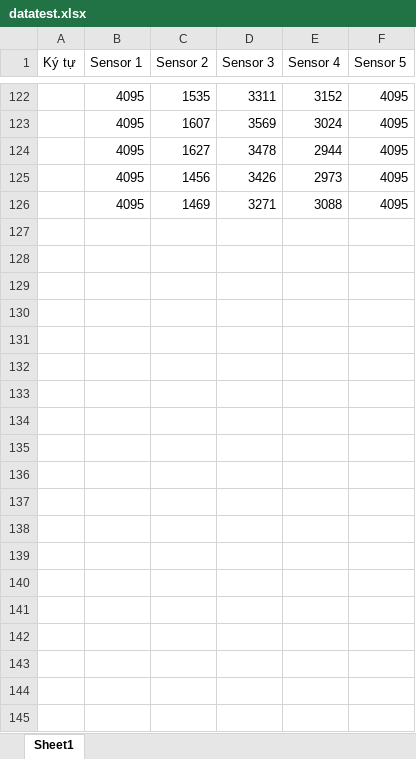
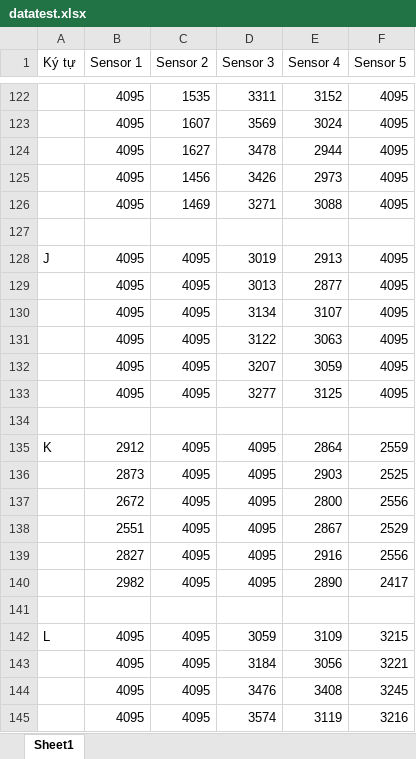
Before and after one commit to thiepcong/BTL-Lap-Trinh-Nhung, an Excel workbook: test_flex_sensor/datatest.xlsx, sheet Sheet1, drawn as a sheet; only a part is shown, gaps mark what is left out; values as stored, in another font and other column widths than the file's, no borders; the diff covers the shown part only; the diff names each change by its address in the sheet, - before the commit and + after, or states it on an @@ line.

```diff
--- a/test_flex_sensor/datatest.xlsx (sheet Sheet1)
+++ b/test_flex_sensor/datatest.xlsx (sheet Sheet1)
+row 127: (empty)
+row 128: J | 4095 | 4095 | 3019 | 2913 | 4095
+row 129:  | 4095 | 4095 | 3013 | 2877 | 4095
+row 130:  | 4095 | 4095 | 3134 | 3107 | 4095
+row 131:  | 4095 | 4095 | 3122 | 3063 | 4095
+row 132:  | 4095 | 4095 | 3207 | 3059 | 4095
+row 133:  | 4095 | 4095 | 3277 | 3125 | 4095
+row 134: (empty)
+row 135: K | 2912 | 4095 | 4095 | 2864 | 2559
+row 136:  | 2873 | 4095 | 4095 | 2903 | 2525
+row 137:  | 2672 | 4095 | 4095 | 2800 | 2556
+row 138:  | 2551 | 4095 | 4095 | 2867 | 2529
+row 139:  | 2827 | 4095 | 4095 | 2916 | 2556
+row 140:  | 2982 | 4095 | 4095 | 2890 | 2417
+row 141: (empty)
+row 142: L | 4095 | 4095 | 3059 | 3109 | 3215
+row 143:  | 4095 | 4095 | 3184 | 3056 | 3221
+row 144:  | 4095 | 4095 | 3476 | 3408 | 3245
+row 145:  | 4095 | 4095 | 3574 | 3119 | 3216
```
Also changed, not shown: 63 added rows elsewhere in this sheet, 1 other file.
